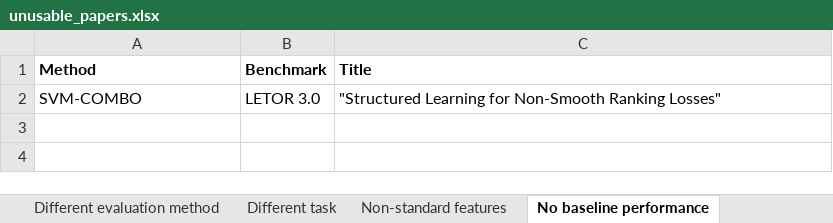
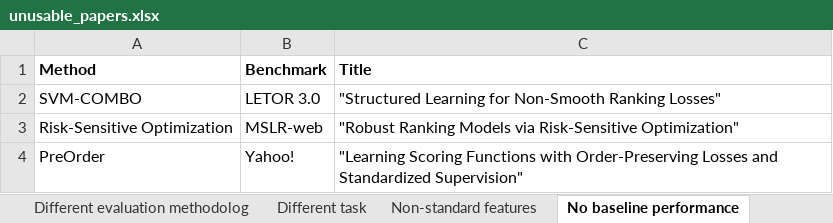
Before and after one commit to TaXxER/Afstuderen, an Excel workbook: method_selection/unusable_papers.xlsx, sheet No baseline performance, drawn as a sheet; values as stored, in another font and other column widths than the file's, no borders; the diff names each change by its address in the sheet, - before the commit and + after, or states it on an @@ line.

```diff
--- a/method_selection/unusable_papers.xlsx (sheet No baseline performance)
+++ b/method_selection/unusable_papers.xlsx (sheet No baseline performance)
-sheet tab: Different evaluation method
+sheet tab: Different evaluation methodolog
+row 3: Risk-Sensitive Optimization | MSLR-web | "Robust Ranking Models via Risk-Sensitive Optimization"
+row 4: PreOrder | Yahoo! | "Learning Scoring Functions with Order-Preserving Losses and Standardized Supervision"
```
Also changed, not shown: sheet Different task, sheet No exact measurements, sheet No performance in chosen metric, sheet Higher baseline performance, sheet Different evaluation methodolog, sheet Non-standard features, 4 other files.
